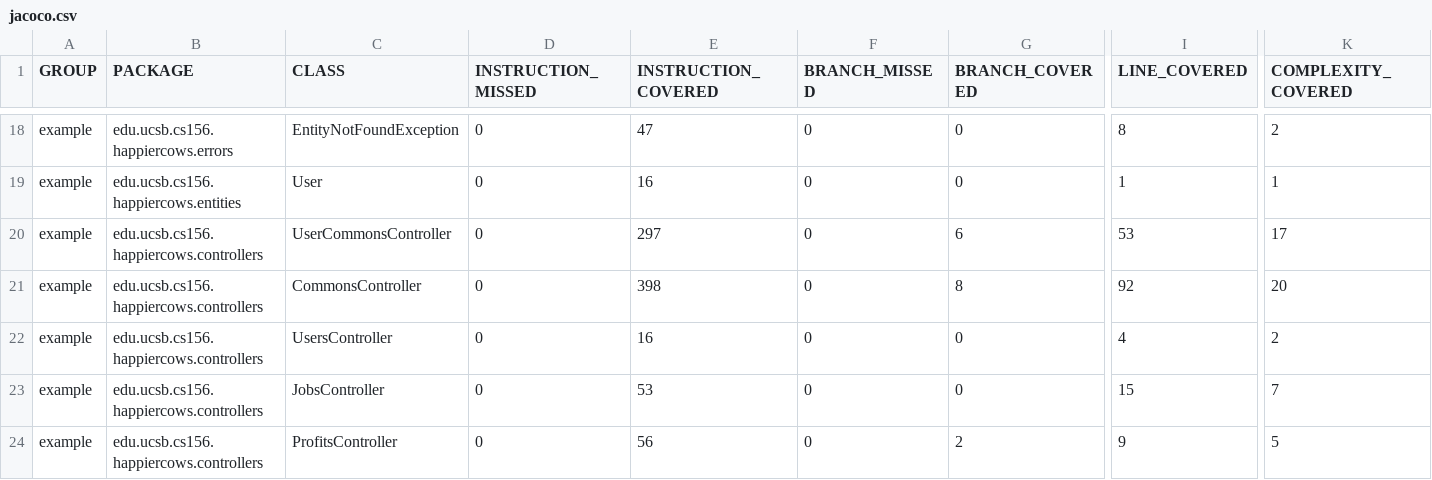
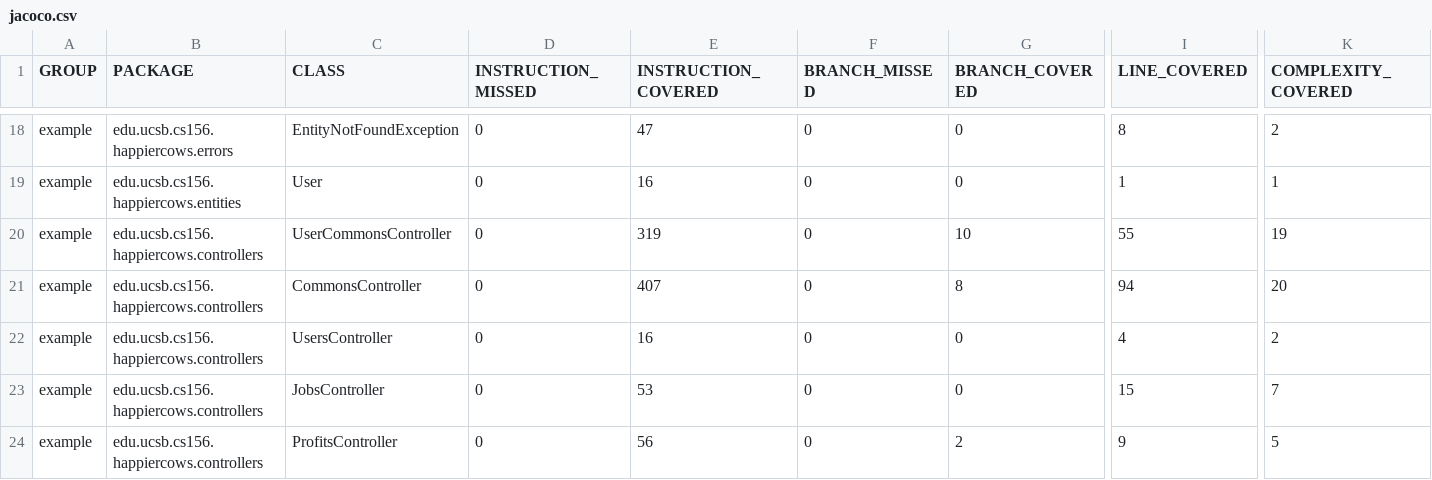
Before and after one commit to ucsb-cs156-s23/proj-happycows-s23-6pm-4, a CSV file: prs/73/jacoco/jacoco.csv, drawn as a sheet; only a part is shown, gaps mark what is left out; the diff names each change by its address in the sheet, - before the commit and + after, or states it on an @@ line.

```diff
--- a/prs/73/jacoco/jacoco.csv
+++ b/prs/73/jacoco/jacoco.csv
-E20 (INSTRUCTION_COVERED): 297
+E20 (INSTRUCTION_COVERED): 319
-G20 (BRANCH_COVERED): 6
+G20 (BRANCH_COVERED): 10
-I20 (LINE_COVERED): 53
+I20 (LINE_COVERED): 55
-K20 (COMPLEXITY_COVERED): 17
+K20 (COMPLEXITY_COVERED): 19
-E21 (INSTRUCTION_COVERED): 398
+E21 (INSTRUCTION_COVERED): 407
-I21 (LINE_COVERED): 92
+I21 (LINE_COVERED): 94
```
Also changed, not shown: 9 other files.
